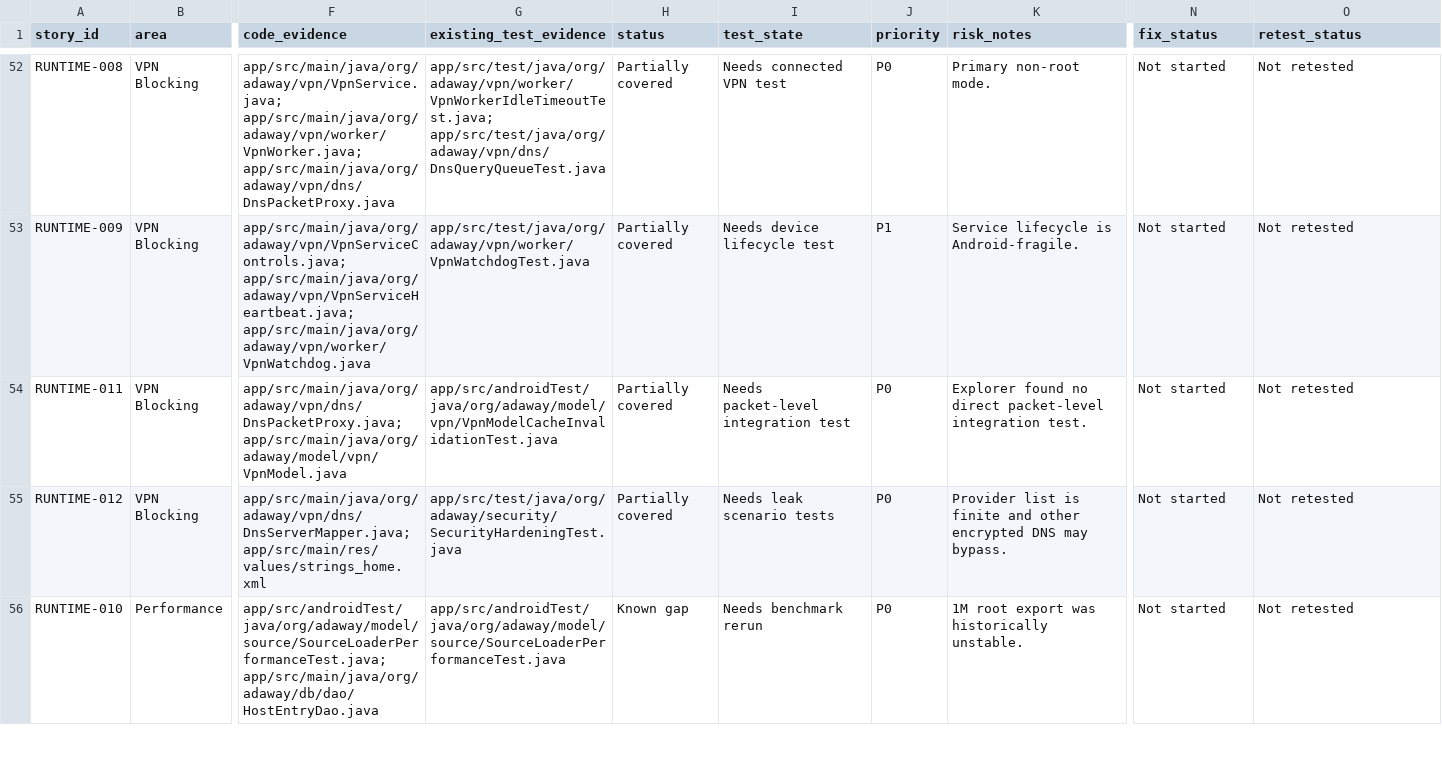
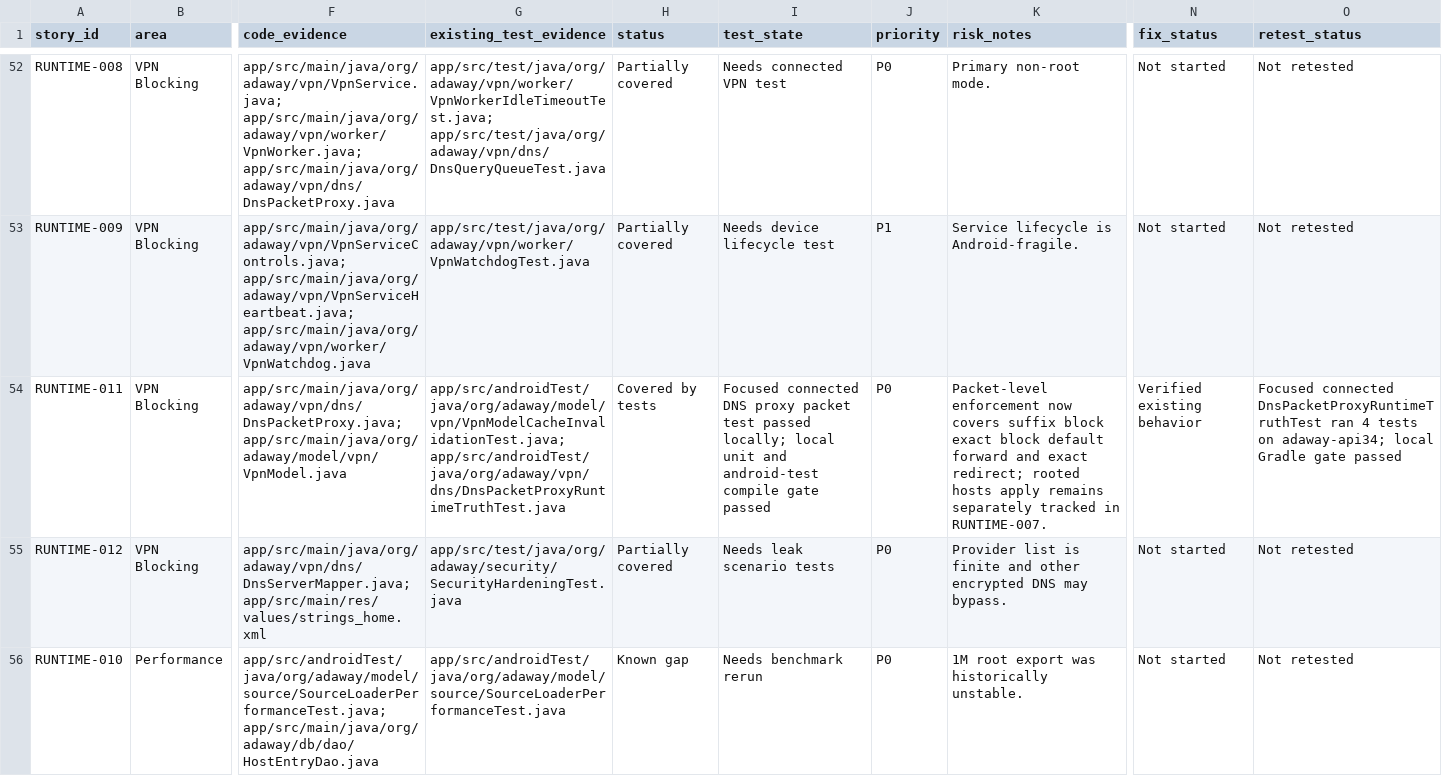
Before and after one commit to stevesolun/AdAway, a TSV file: tasks/user-story-status.tsv, drawn as a sheet; only a part is shown, gaps mark what is left out; the diff names each change by its address in the sheet, - before the commit and + after, or states it on an @@ line.

Commit message:
test: cover dns packet enforcement

```diff
--- a/tasks/user-story-status.tsv
+++ b/tasks/user-story-status.tsv
-G54 (existing_test_evidence): app/src/androidTest/java/org/adaway/model/vpn/VpnModelCacheInvalidationTest.java
+G54 (existing_test_evidence): app/src/androidTest/java/org/adaway/model/vpn/VpnModelCacheInvalidationTest.java; app/src/androidTest/java/org/adaway/vpn/dns/DnsPacketProxyRuntimeTruthTest.java
-H54 (status): Partially covered
+H54 (status): Covered by tests
-I54 (test_state): Needs packet-level integration test
+I54 (test_state): Focused connected DNS proxy packet test passed locally; local unit and android-test compile gate passed
-K54 (risk_notes): Explorer found no direct packet-level integration test.
+K54 (risk_notes): Packet-level enforcement now covers suffix block exact block default forward and exact redirect; rooted hosts apply remains separately tracked in RUNTIME-007.
-N54 (fix_status): Not started
+N54 (fix_status): Verified existing behavior
-O54 (retest_status): Not retested
+O54 (retest_status): Focused connected DnsPacketProxyRuntimeTruthTest ran 4 tests on adaway-api34; local Gradle gate passed
```
Also changed, not shown: 2 other files.
